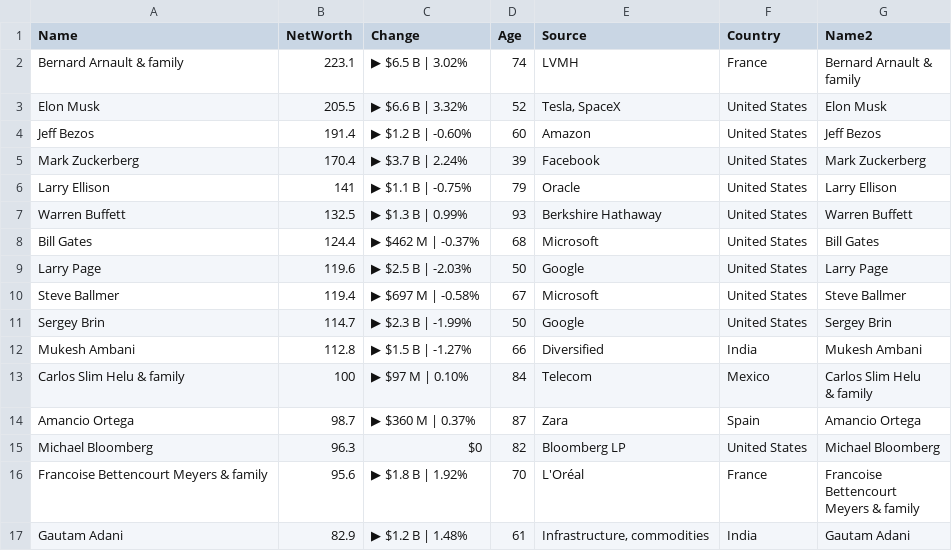
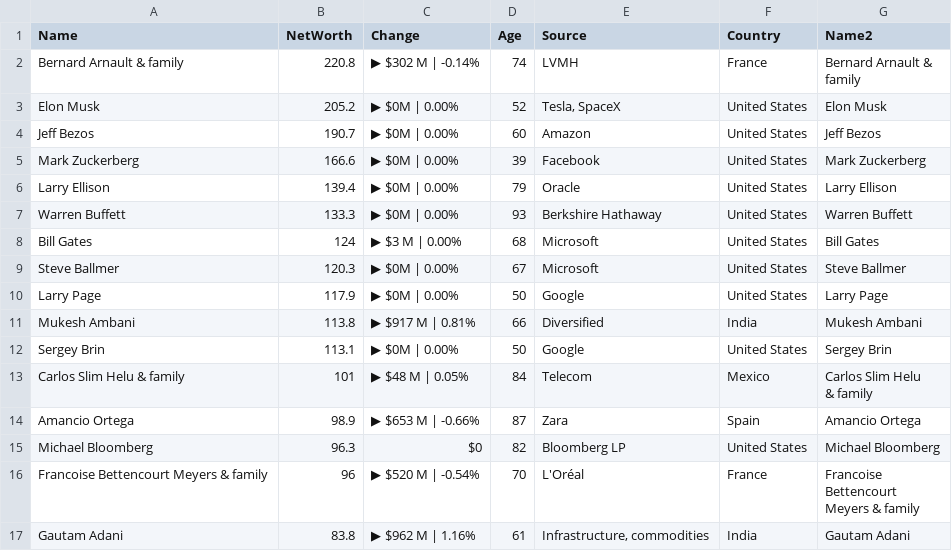
Before and after one commit to ckr4/bnaires, a CSV file: bnaires/data.csv, drawn as a sheet; only a part is shown; the diff covers the shown part only.

Commit message:
update bnaires

```diff
--- a/bnaires/data.csv
+++ b/bnaires/data.csv
@@ -1,21 +1,21 @@
 "Name","NetWorth","Change","Age","Source","Country","Name2"
-"Bernard Arnault & family",223.1,"▶ $6.5 B | 3.02%",74,"LVMH","France","Bernard Arnault &
-family"
-"Elon Musk",205.5,"▶ $6.6 B | 3.32%",52,"Tesla, SpaceX","United States","Elon Musk"
-"Jeff Bezos",191.4,"▶ $1.2 B | -0.60%",60,"Amazon","United States","Jeff Bezos"
-"Mark Zuckerberg",170.4,"▶ $3.7 B | 2.24%",39,"Facebook","United States","Mark Zuckerberg"
-"Larry Ellison",141,"▶ $1.1 B | -0.75%",79,"Oracle","United States","Larry Ellison"
-"Warren Buffett",132.5,"▶ $1.3 B | 0.99%",93,"Berkshire Hathaway","United States","Warren Buffett"
-"Bill Gates",124.4,"▶ $462 M | -0.37%",68,"Microsoft","United States","Bill Gates"
-"Larry Page",119.6,"▶ $2.5 B | -2.03%",50,"Google","United States","Larry Page"
-"Steve Ballmer",119.4,"▶ $697 M | -0.58%",67,"Microsoft","United States","Steve Ballmer"
-"Sergey Brin",114.7,"▶ $2.3 B | -1.99%",50,"Google","United States","Sergey Brin"
-"Mukesh Ambani",112.8,"▶ $1.5 B | -1.27%",66,"Diversified","India","Mukesh Ambani"
-"Carlos Slim Helu & family",100,"▶ $97 M | 0.10%",84,"Telecom","Mexico","Carlos Slim Helu
-& family"
-"Amancio Ortega",98.7,"▶ $360 M | 0.37%",87,"Zara","Spain","Amancio Ortega"
+"Bernard Arnault & family",220.8,"▶ $302 M | -0.14%",74,"LVMH","France","Bernard Arnault &
+family"
+"Elon Musk",205.2,"▶ $0M | 0.00%",52,"Tesla, SpaceX","United States","Elon Musk"
+"Jeff Bezos",190.7,"▶ $0M | 0.00%",60,"Amazon","United States","Jeff Bezos"
+"Mark Zuckerberg",166.6,"▶ $0M | 0.00%",39,"Facebook","United States","Mark Zuckerberg"
+"Larry Ellison",139.4,"▶ $0M | 0.00%",79,"Oracle","United States","Larry Ellison"
+"Warren Buffett",133.3,"▶ $0M | 0.00%",93,"Berkshire Hathaway","United States","Warren Buffett"
+"Bill Gates",124,"▶ $3 M | 0.00%",68,"Microsoft","United States","Bill Gates"
+"Steve Ballmer",120.3,"▶ $0M | 0.00%",67,"Microsoft","United States","Steve Ballmer"
+"Larry Page",117.9,"▶ $0M | 0.00%",50,"Google","United States","Larry Page"
+"Mukesh Ambani",113.8,"▶ $917 M | 0.81%",66,"Diversified","India","Mukesh Ambani"
+"Sergey Brin",113.1,"▶ $0M | 0.00%",50,"Google","United States","Sergey Brin"
+"Carlos Slim Helu & family",101,"▶ $48 M | 0.05%",84,"Telecom","Mexico","Carlos Slim Helu
+& family"
+"Amancio Ortega",98.9,"▶ $653 M | -0.66%",87,"Zara","Spain","Amancio Ortega"
 "Michael Bloomberg",96.3,"$0",82,"Bloomberg LP","United States","Michael Bloomberg"
-"Francoise Bettencourt Meyers & family",95.6,"▶ $1.8 B | 1.92%",70,"L'Oréal","France","Francoise
-Bettencourt
-Meyers & family"
-"Gautam Adani",82.9,"▶ $1.2 B | 1.48%",61,"Infrastructure, commodities","India","Gautam Adani"
+"Francoise Bettencourt Meyers & family",96,"▶ $520 M | -0.54%",70,"L'Oréal","France","Francoise
+Bettencourt
+Meyers & family"
+"Gautam Adani",83.8,"▶ $962 M | 1.16%",61,"Infrastructure, commodities","India","Gautam Adani"
```
Also changed, not shown: 1 added row, 1 removed row and 14 edited cells elsewhere in this file, 1 other file.
